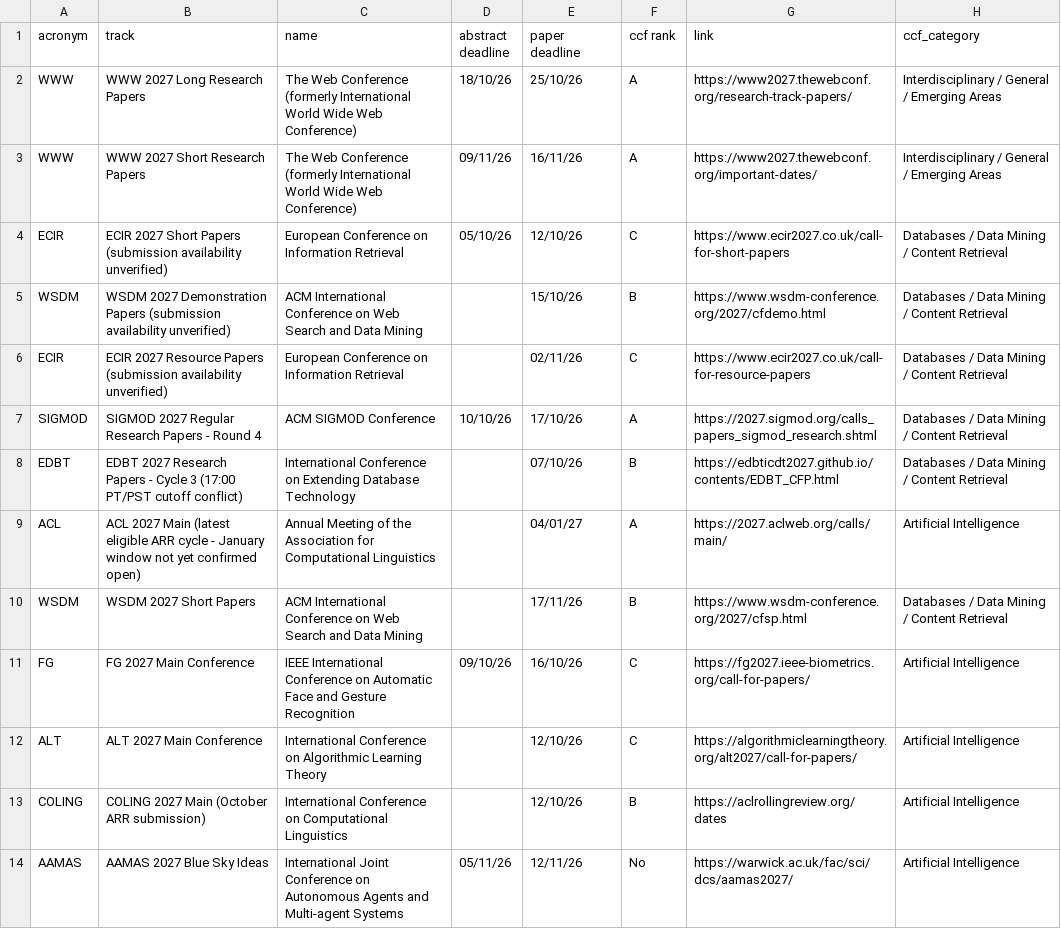
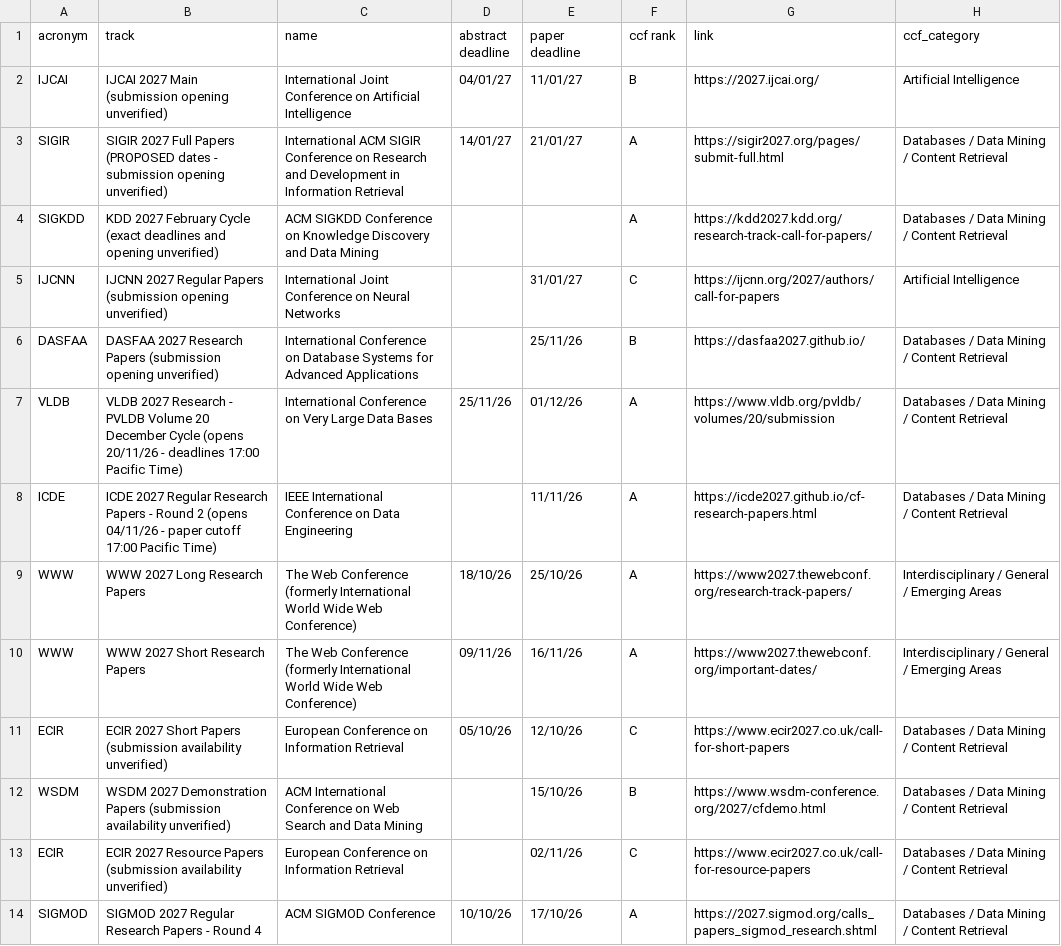
Before and after one commit to jasonrichdarmawan/ConferenceDeadline, a CSV file: data/Conference-Deadline.csv, drawn as a sheet; only a part is shown; the shorter side is filled out with more unchanged rows.

Commit message:
chore: update list

```diff
--- a/data/Conference-Deadline.csv
+++ b/data/Conference-Deadline.csv
@@ -1,2 +1,9 @@
 acronym;track;name;abstract deadline;paper deadline;ccf rank;link;ccf_category
+IJCAI;IJCAI 2027 Main (submission opening unverified);International Joint Conference on Artificial Intelligence;04/01/27;11/01/27;B;https://2027.ijcai.org/;Artificial Intelligence
+SIGIR;SIGIR 2027 Full Papers (PROPOSED dates - submission opening unverified);International ACM SIGIR Conference on Research and Development in Information Retrieval;14/01/27;21/01/27;A;https://sigir2027.org/pages/submit-full.html;Databases / Data Mining / Content Retrieval
+SIGKDD;KDD 2027 February Cycle (exact deadlines and opening unverified);ACM SIGKDD Conference on Knowledge Discovery and Data Mining;;;A;https://kdd2027.kdd.org/research-track-call-for-papers/;Databases / Data Mining / Content Retrieval
+IJCNN;IJCNN 2027 Regular Papers (submission opening unverified);International Joint Conference on Neural Networks;;31/01/27;C;https://ijcnn.org/2027/authors/call-for-papers;Artificial Intelligence
+DASFAA;DASFAA 2027 Research Papers (submission opening unverified);International Conference on Database Systems for Advanced Applications;;25/11/26;B;https://dasfaa2027.github.io/;Databases / Data Mining / Content Retrieval
+VLDB;VLDB 2027 Research - PVLDB Volume 20 December Cycle (opens 20/11/26 - deadlines 17:00 Pacific Time);International Conference on Very Large Data Bases;25/11/26;01/12/26;A;https://www.vldb.org/pvldb/volumes/20/submission;Databases / Data Mining / Content Retrieval
+ICDE;ICDE 2027 Regular Research Papers - Round 2 (opens 04/11/26 - paper cutoff 17:00 Pacific Time);IEEE International Conference on Data Engineering;;11/11/26;A;https://icde2027.github.io/cf-research-papers.html;Databases / Data Mining / Content Retrieval
 WWW;WWW 2027 Long Research Papers;The Web Conference (formerly International World Wide Web Conference);18/10/26;25/10/26;A;https://www2027.thewebconf.org/research-track-papers/;Interdisciplinary / General / Emerging Areas
```
